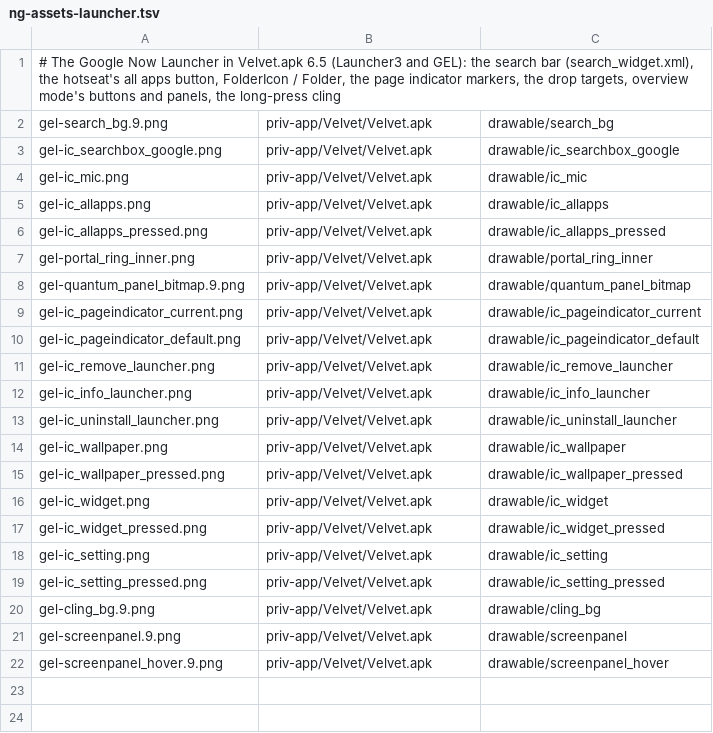
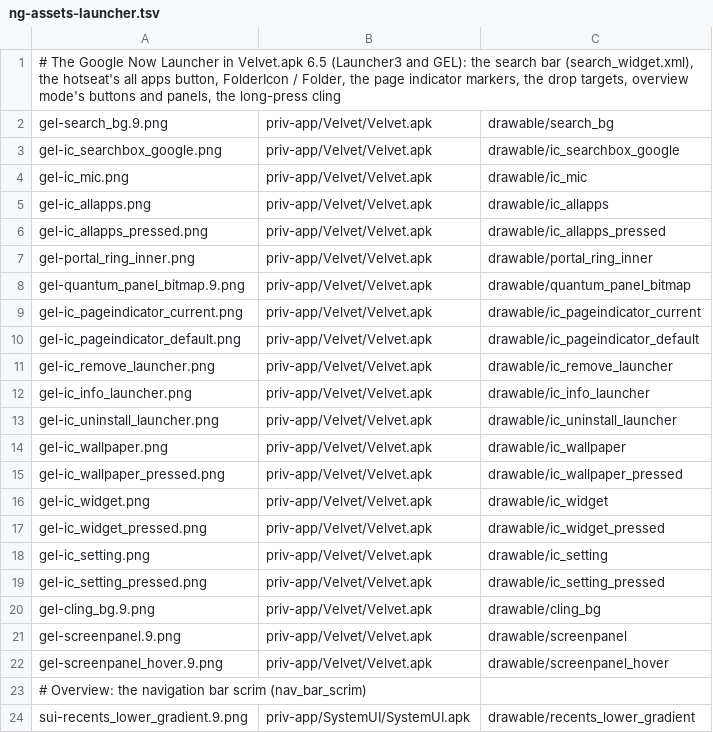
Before and after one commit to szabolevi98/android-time-machine, a TSV file: docs/data/ng-assets-launcher.tsv, drawn as a sheet; the diff names each change by its address in the sheet, - before the commit and + after, or states it on an @@ line.

```diff
--- a/docs/data/ng-assets-launcher.tsv
+++ b/docs/data/ng-assets-launcher.tsv
+row 23: # Overview: the navigation bar scrim (nav_bar_scrim)
+row 24: sui-recents_lower_gradient.9.png | priv-app/SystemUI/SystemUI.apk | drawable/recents_lower_gradient
```
Also changed, not shown: docs/reports/assets/7.1.2.tsv, 13 other files.
